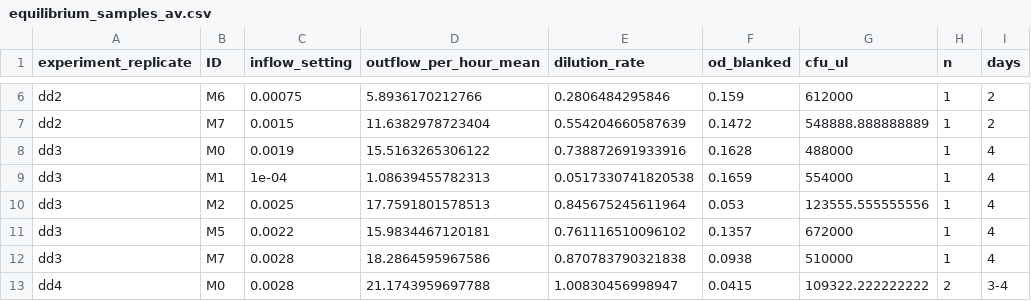
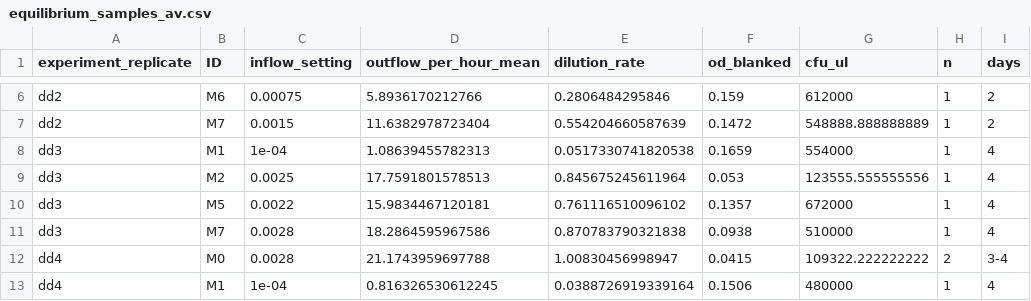
Before and after one commit to jamesaorr/chemo-dd, a CSV file: data/processed/equilibrium_samples_av.csv, drawn as a sheet; only a part is shown, gaps mark what is left out; the shorter side is filled out with more unchanged rows.

```diff
--- a/data/processed/equilibrium_samples_av.csv
+++ b/data/processed/equilibrium_samples_av.csv
@@ -7,3 +7,2 @@
 "dd2","M7",0.0015,11.6382978723404,0.554204660587639,0.1472,548888.888888889,1,"2"
-"dd3","M0",0.0019,15.5163265306122,0.738872691933916,0.1628,488000,1,"4"
 "dd3","M1",1e-04,1.08639455782313,0.0517330741820538,0.1659,554000,1,"4"
```
Also changed, not shown: data/processed/all_samples.csv, data/processed/equilibrium_samples.csv, 7 other files.
